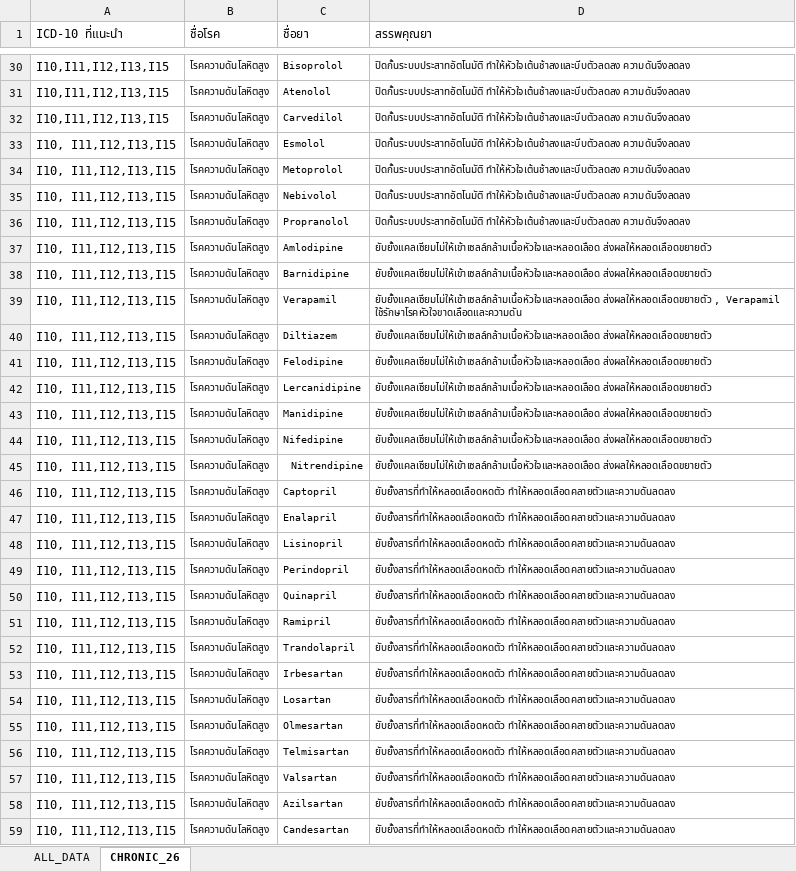
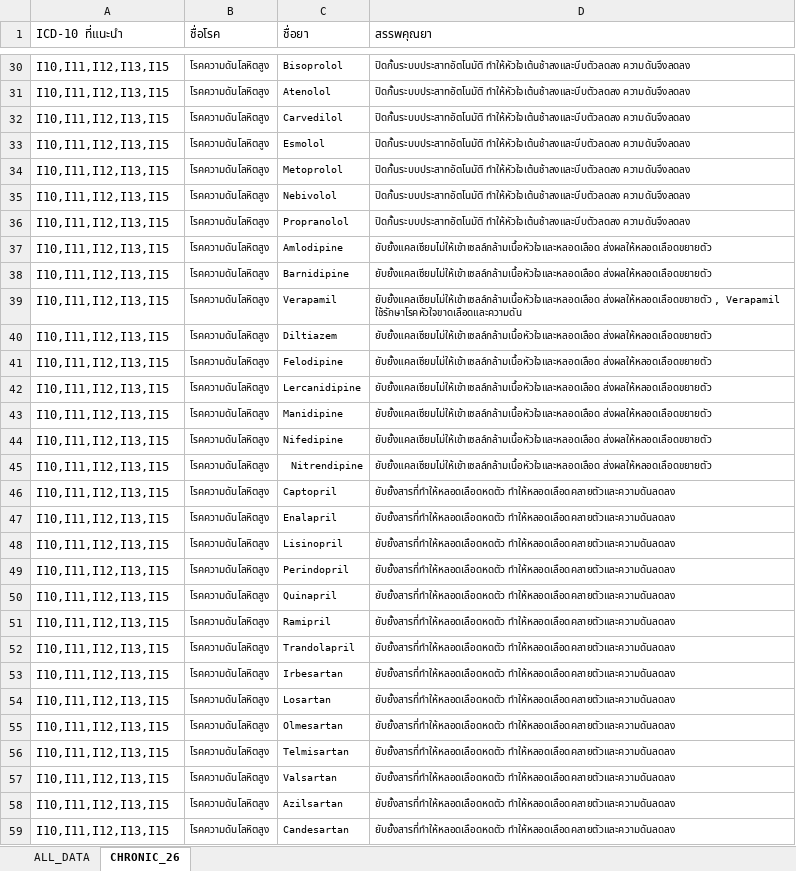
Before and after one commit to phurinat32050-pixel/drug-app, an Excel workbook: DRUG DISEASE.xlsx, sheet CHRONIC_26, drawn as a sheet; only a part is shown, gaps mark what is left out; values as stored, in another font and other column widths than the file's, no borders; charts and pictures not drawn; the diff covers the shown part only; the diff names each change by its address in the sheet, - before the commit and + after, or states it on an @@ line.

Commit message:
Add files via upload

```diff
--- a/DRUG DISEASE.xlsx (sheet CHRONIC_26)
+++ b/DRUG DISEASE.xlsx (sheet CHRONIC_26)
-A33:A59 (ICD-10 ที่แนะนำ): I10, I11,I12,I13,I15
+A33:A59 (ICD-10 ที่แนะนำ): I10,I11,I12,I13,I15
```
Also changed, not shown: 6 edited cells elsewhere in this sheet.
